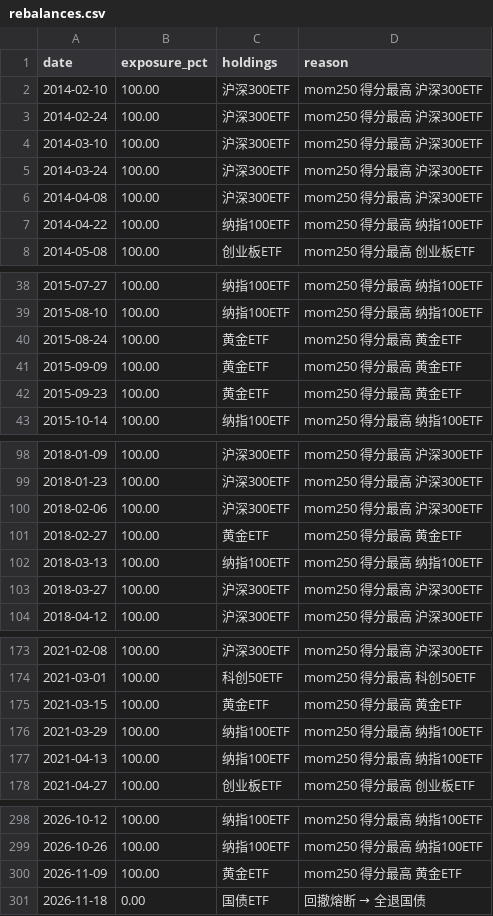
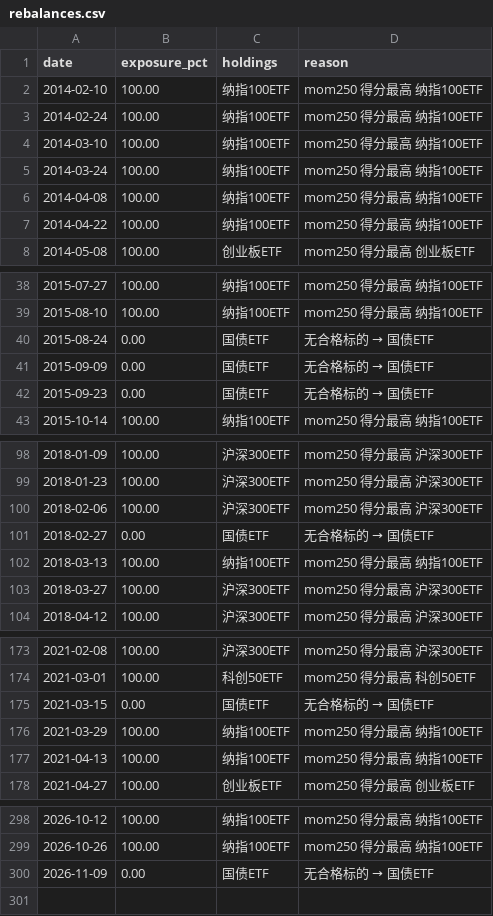
Before and after one commit to ebabao/style-rotation-nav, a CSV file: data/rebalances.csv, drawn as a sheet; only a part is shown, gaps mark what is left out.

```diff
--- a/data/rebalances.csv
+++ b/data/rebalances.csv
@@ -1,7 +1,7 @@
 date,exposure_pct,holdings,reason
-2014-02-10,100.00,沪深300ETF,mom250 得分最高 沪深300ETF
-2014-02-24,100.00,沪深300ETF,mom250 得分最高 沪深300ETF
-2014-03-10,100.00,沪深300ETF,mom250 得分最高 沪深300ETF
-2014-03-24,100.00,沪深300ETF,mom250 得分最高 沪深300ETF
-2014-04-08,100.00,沪深300ETF,mom250 得分最高 沪深300ETF
+2014-02-10,100.00,纳指100ETF,mom250 得分最高 纳指100ETF
+2014-02-24,100.00,纳指100ETF,mom250 得分最高 纳指100ETF
+2014-03-10,100.00,纳指100ETF,mom250 得分最高 纳指100ETF
+2014-03-24,100.00,纳指100ETF,mom250 得分最高 纳指100ETF
+2014-04-08,100.00,纳指100ETF,mom250 得分最高 纳指100ETF
 2014-04-22,100.00,纳指100ETF,mom250 得分最高 纳指100ETF
@@ -39,5 +39,5 @@ date,exposure_pct,holdings,reason
 2015-08-10,100.00,纳指100ETF,mom250 得分最高 纳指100ETF
-2015-08-24,100.00,黄金ETF,mom250 得分最高 黄金ETF
-2015-09-09,100.00,黄金ETF,mom250 得分最高 黄金ETF
-2015-09-23,100.00,黄金ETF,mom250 得分最高 黄金ETF
+2015-08-24,0.00,国债ETF,无合格标的 → 国债ETF
+2015-09-09,0.00,国债ETF,无合格标的 → 国债ETF
+2015-09-23,0.00,国债ETF,无合格标的 → 国债ETF
 2015-10-14,100.00,纳指100ETF,mom250 得分最高 纳指100ETF
@@ -100,3 +100,3 @@ date,exposure_pct,holdings,reason
 2018-02-06,100.00,沪深300ETF,mom250 得分最高 沪深300ETF
-2018-02-27,100.00,黄金ETF,mom250 得分最高 黄金ETF
+2018-02-27,0.00,国债ETF,无合格标的 → 国债ETF
 2018-03-13,100.00,纳指100ETF,mom250 得分最高 纳指100ETF
@@ -174,3 +174,3 @@ date,exposure_pct,holdings,reason
 2021-03-01,100.00,科创50ETF,mom250 得分最高 科创50ETF
-2021-03-15,100.00,黄金ETF,mom250 得分最高 黄金ETF
+2021-03-15,0.00,国债ETF,无合格标的 → 国债ETF
 2021-03-29,100.00,纳指100ETF,mom250 得分最高 纳指100ETF
@@ -299,3 +299,2 @@ date,exposure_pct,holdings,reason
 2026-10-26,100.00,纳指100ETF,mom250 得分最高 纳指100ETF
-2026-11-09,100.00,黄金ETF,mom250 得分最高 黄金ETF
-2026-11-18,0.00,国债ETF,回撤熔断 → 全退国债
+2026-11-09,0.00,国债ETF,无合格标的 → 国债ETF
```
Also changed, not shown: data/nav_history.csv, 3 other files.
